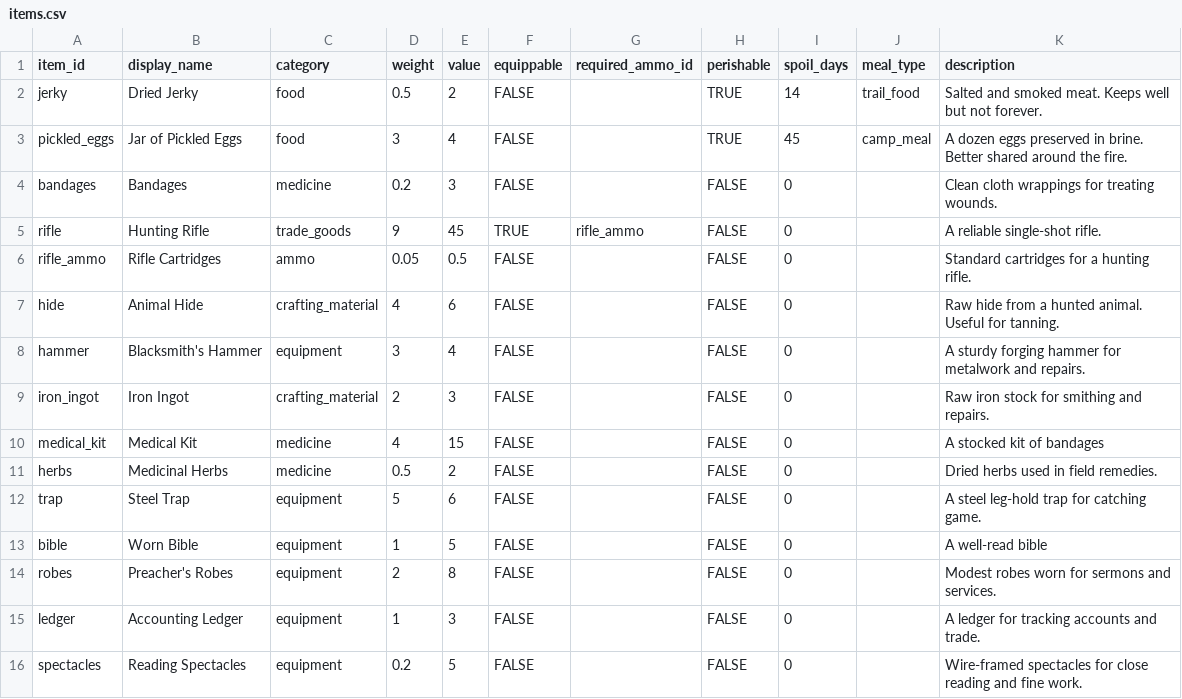
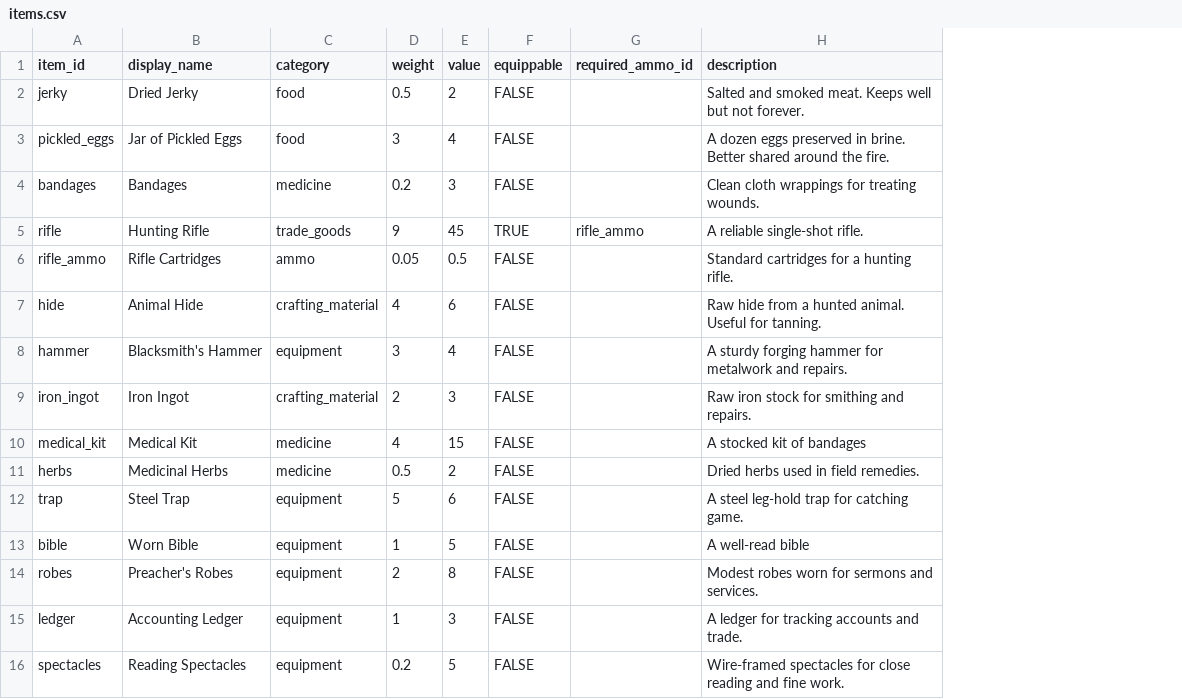
Before and after one commit to edendraug/frontier-rpg, a CSV file: systems/inventory/data/items.csv, drawn as a sheet; the diff names each change by its address in the sheet, - before the commit and + after, or states it on an @@ line.

Commit message:
Feeding and Saving Throws
Can now feed characters. Spoiled food has change of illness. Stat-based saving throws now exist.

```diff
--- a/systems/inventory/data/items.csv
+++ b/systems/inventory/data/items.csv
-column H (perishable), rows 2-16: TRUE | TRUE | FALSE | FALSE | FALSE | FALSE | FALSE | FALSE | FALSE | FALSE | FALSE | FALSE | FALSE | FALSE | FALSE
-column I (spoil_days), rows 2-16: 14 | 45 | 0 | 0 | 0 | 0 | 0 | 0 | 0 | 0 | 0 | 0 | 0 | 0 | 0
-column J (meal_type), rows 2-3: trail_food | camp_meal
```
Also changed, not shown: 23 other files.
